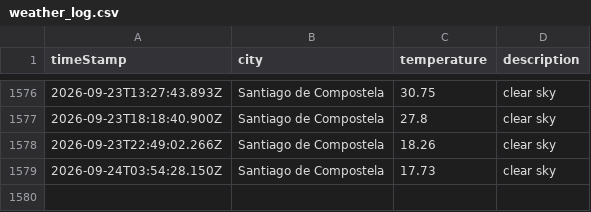
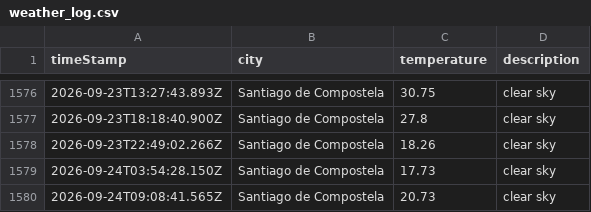
Before and after one commit to jimcousins/Weather-App, a CSV file: data/weather_log.csv, drawn as a sheet; only a part is shown, gaps mark what is left out.

```diff
--- a/data/weather_log.csv
+++ b/data/weather_log.csv
@@ -1579 +1579,2 @@ timeStamp,city,temperature,description
 2026-09-24T03:54:28.150Z,Santiago de Compostela,17.73,clear sky
+2026-09-24T09:08:41.565Z,Santiago de Compostela,20.73,clear sky
```
Also changed, not shown: 1 other file.
